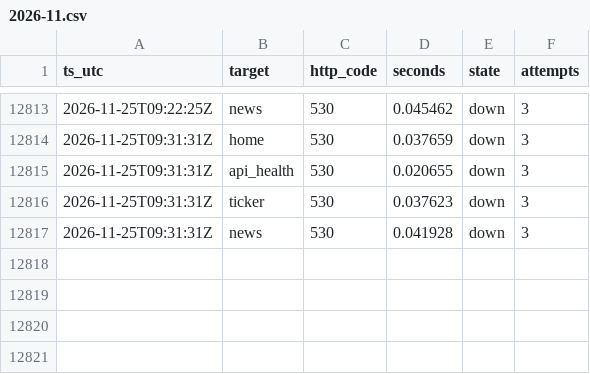
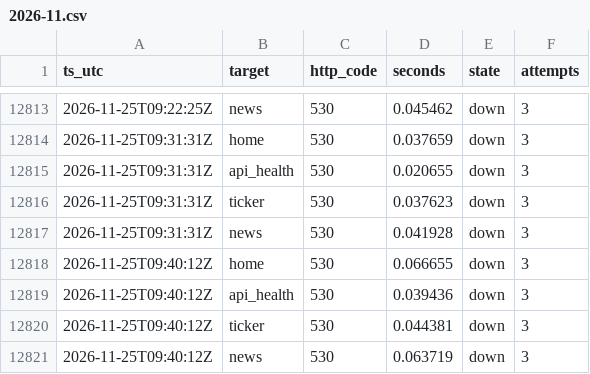
Before and after one commit to shaun0927/alphaview-uptime, a CSV file: log/2026-11.csv, drawn as a sheet; only a part is shown, gaps mark what is left out; the diff names each change by its address in the sheet, - before the commit and + after, or states it on an @@ line.

```diff
--- a/log/2026-11.csv
+++ b/log/2026-11.csv
+row 12818: 2026-11-25T09:40:12Z | home | 530 | 0.066655 | down | 3
+row 12819: 2026-11-25T09:40:12Z | api_health | 530 | 0.039436 | down | 3
+row 12820: 2026-11-25T09:40:12Z | ticker | 530 | 0.044381 | down | 3
+row 12821: 2026-11-25T09:40:12Z | news | 530 | 0.063719 | down | 3
```
